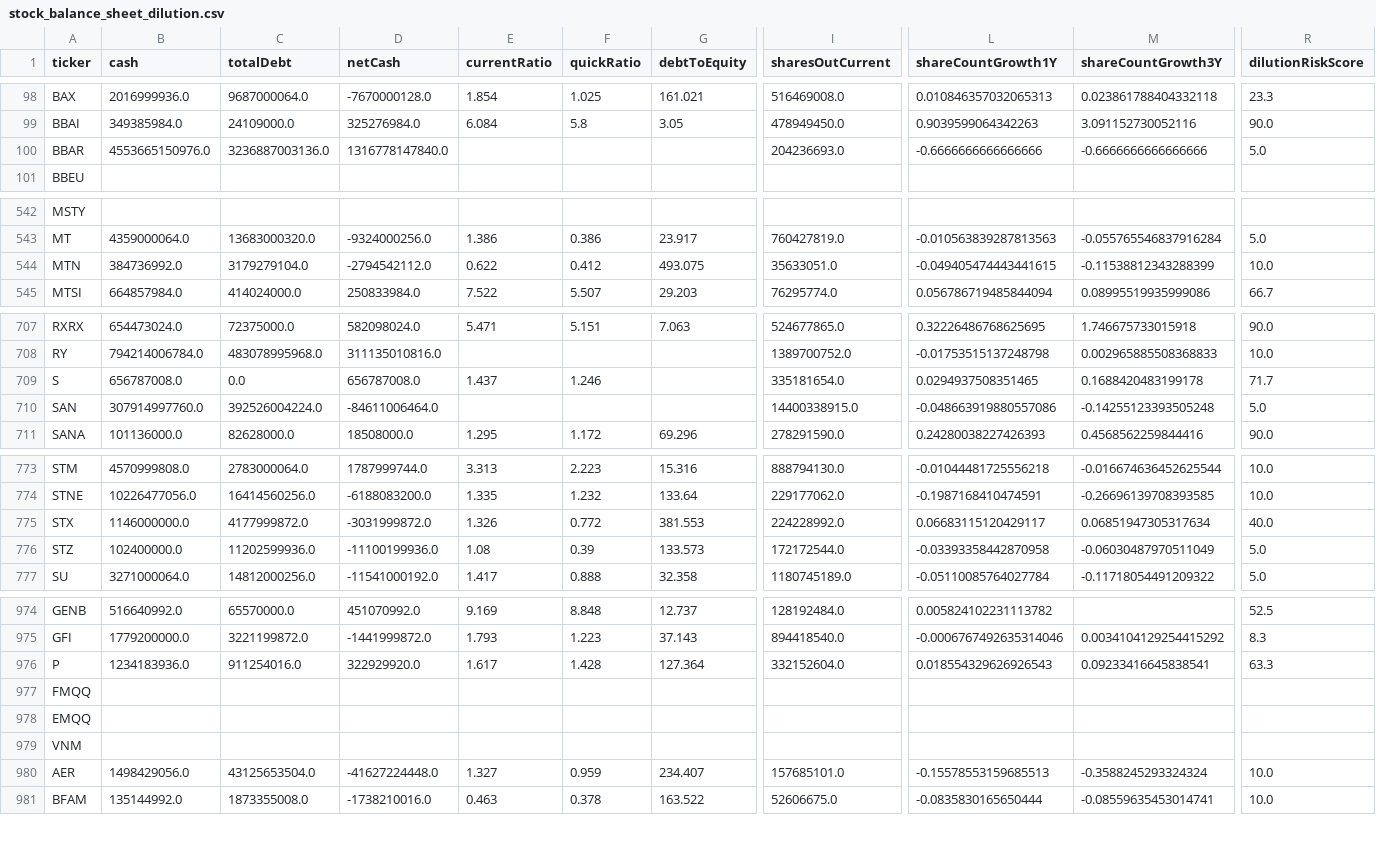
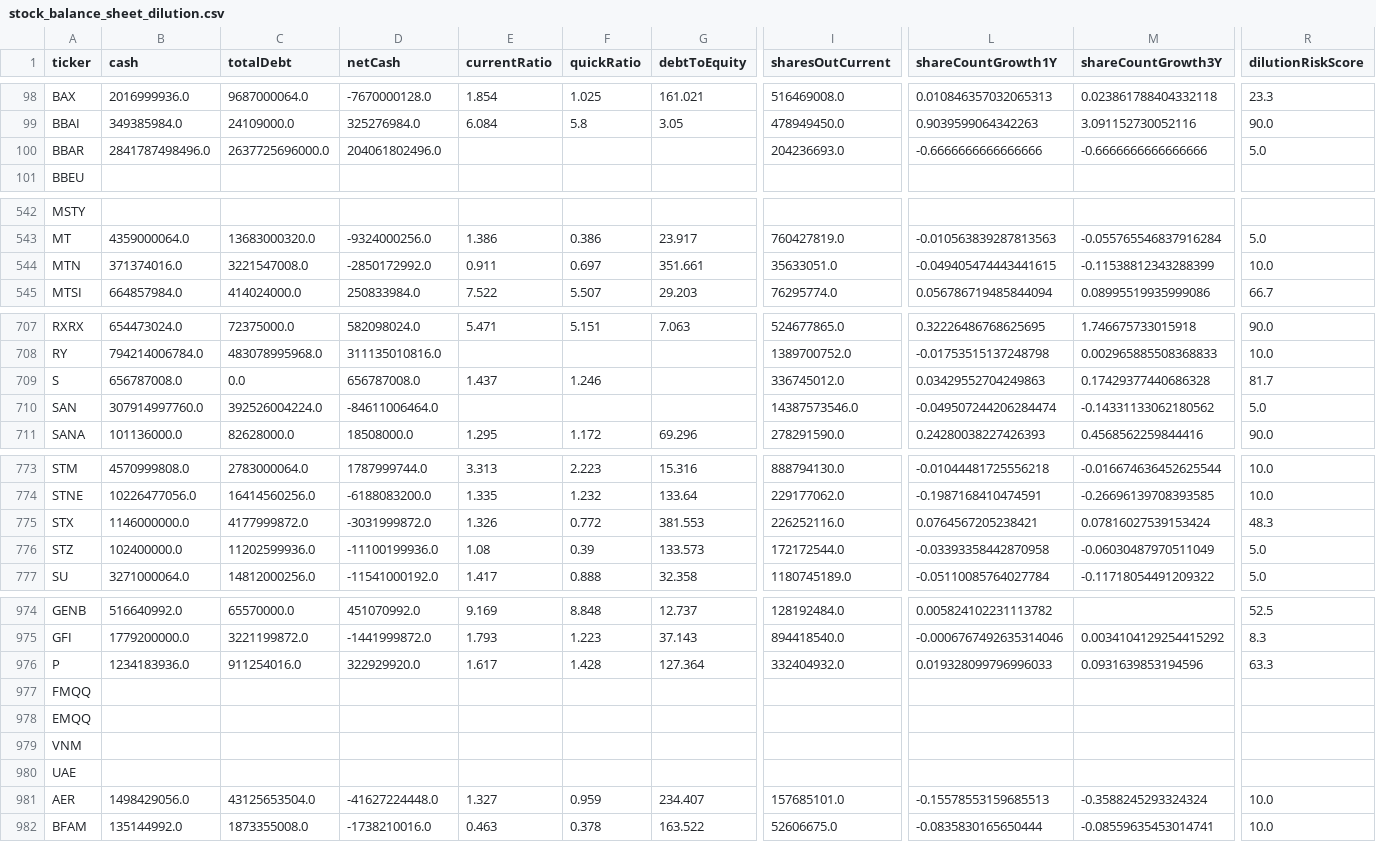
Before and after one commit to aport550/majorah-data, a CSV file: data/stock_balance_sheet_dilution.csv, drawn as a sheet; only a part is shown, gaps mark what is left out; rows hold the shown columns only; the diff covers the shown part only; the diff names each change by its address in the sheet, - before the commit and + after, or states it on an @@ line.

```diff
--- a/data/stock_balance_sheet_dilution.csv
+++ b/data/stock_balance_sheet_dilution.csv
-B100 (cash): 4553665150976.0
+B100 (cash): 2841787498496.0
-C100 (totalDebt): 3236887003136.0
+C100 (totalDebt): 2637725696000.0
-D100 (netCash): 1316778147840.0
+D100 (netCash): 204061802496.0
-B544 (cash): 384736992.0
+B544 (cash): 371374016.0
-C544 (totalDebt): 3179279104.0
+C544 (totalDebt): 3221547008.0
-D544 (netCash): -2794542112.0
+D544 (netCash): -2850172992.0
-E544 (currentRatio): 0.622
+E544 (currentRatio): 0.911
-F544 (quickRatio): 0.412
+F544 (quickRatio): 0.697
-G544 (debtToEquity): 493.075
+G544 (debtToEquity): 351.661
-I709 (sharesOutCurrent): 335181654.0
+I709 (sharesOutCurrent): 336745012.0
-L709 (shareCountGrowth1Y): 0.0294937508351465
+L709 (shareCountGrowth1Y): 0.03429552704249863
-M709 (shareCountGrowth3Y): 0.1688420483199178
+M709 (shareCountGrowth3Y): 0.17429377440686328
-R709 (dilutionRiskScore): 71.7
+R709 (dilutionRiskScore): 81.7
-I710 (sharesOutCurrent): 14400338915.0
+I710 (sharesOutCurrent): 14387573546.0
-L710 (shareCountGrowth1Y): -0.048663919880557086
+L710 (shareCountGrowth1Y): -0.049507244206284474
-M710 (shareCountGrowth3Y): -0.14255123393505248
+M710 (shareCountGrowth3Y): -0.14331133062180562
-I775 (sharesOutCurrent): 224228992.0
+I775 (sharesOutCurrent): 226252116.0
-L775 (shareCountGrowth1Y): 0.06683115120429117
+L775 (shareCountGrowth1Y): 0.0764567205238421
-M775 (shareCountGrowth3Y): 0.06851947305317634
+M775 (shareCountGrowth3Y): 0.07816027539153424
-R775 (dilutionRiskScore): 40.0
+R775 (dilutionRiskScore): 48.3
-I976 (sharesOutCurrent): 332152604.0
+I976 (sharesOutCurrent): 332404932.0
-L976 (shareCountGrowth1Y): 0.018554329626926543
+L976 (shareCountGrowth1Y): 0.019328099796996033
-M976 (shareCountGrowth3Y): 0.09233416645838541
+M976 (shareCountGrowth3Y): 0.0931639853194596
+row 980: UAE
```
Also changed, not shown: 109 edited cells elsewhere in this file, data/macro_dimension_scores.csv, data/stock_macro_exposures.csv, 37 other files.
